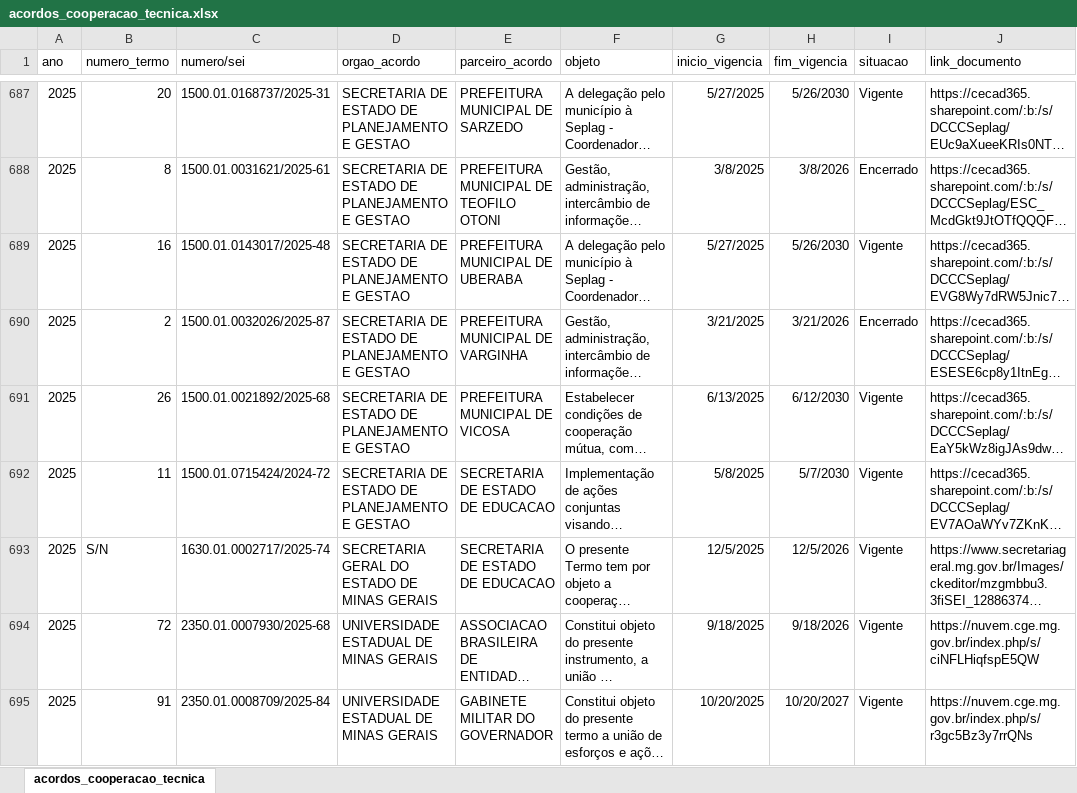
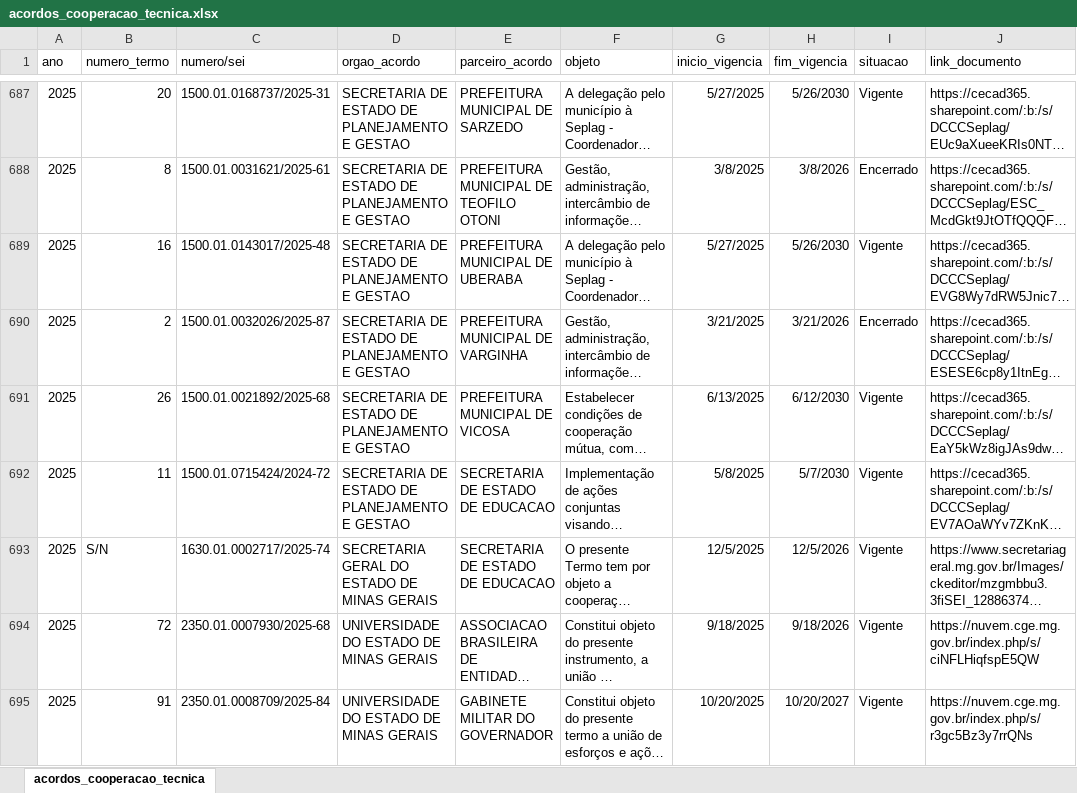
Before and after one commit to transparencia-mg/portal_acordos_cooperacao_tecnica, an Excel workbook: upload/acordos_cooperacao_tecnica.xlsx, sheet acordos_cooperacao_tecnica, drawn as a sheet; only a part is shown, gaps mark what is left out; long unchanged cells end in …; values as stored, in another font and other column widths than the file's, no borders; charts and pictures not drawn; the diff covers the shown part only; the diff names each change by its address in the sheet, - before the commit and + after, or states it on an @@ line.

Commit message:
Add files via upload

```diff
--- a/upload/acordos_cooperacao_tecnica.xlsx (sheet acordos_cooperacao_tecnica)
+++ b/upload/acordos_cooperacao_tecnica.xlsx (sheet acordos_cooperacao_tecnica)
-D694:D695 (orgao_acordo): UNIVERSIDADE ESTADUAL DE MINAS GERAIS
+D694:D695 (orgao_acordo): UNIVERSIDADE DO ESTADO DE MINAS GERAIS
```
Also changed, not shown: 24 added rows and 1 edited cell elsewhere in this sheet.
